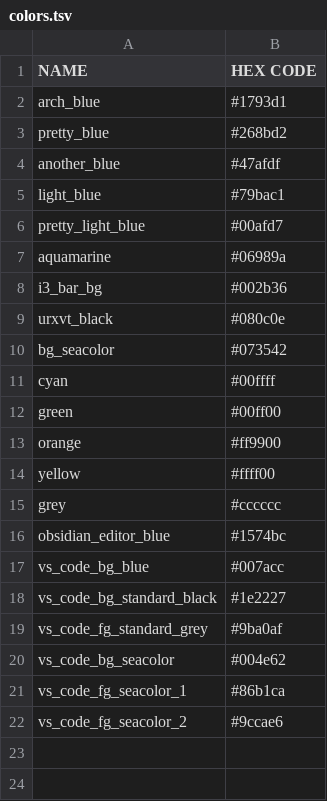
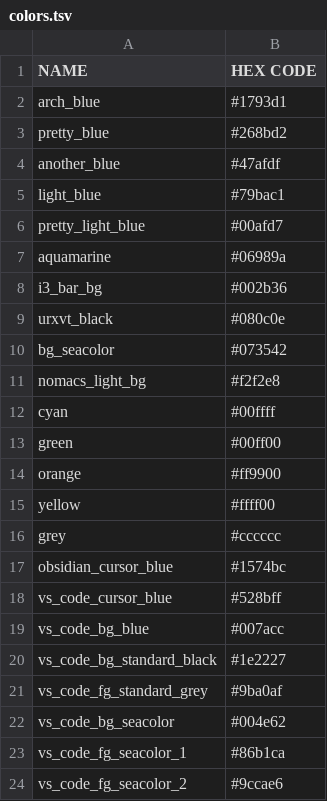
Before and after one commit to 00riddle00/dotfiles, a TSV file: .local/share/dotshare/misc/colors.tsv, drawn as a sheet.

Commit message:
Update dotshare color palette; drop tig directory placeholder.

```diff
--- a/.local/share/dotshare/misc/colors.tsv
+++ b/.local/share/dotshare/misc/colors.tsv
@@ -10,2 +10,3 @@ urxvt_black	#080c0e
 bg_seacolor	#073542
+nomacs_light_bg	#f2f2e8
 cyan	#00ffff
@@ -15,3 +16,4 @@ yellow	#ffff00
 grey	#cccccc
-obsidian_editor_blue	#1574bc
+obsidian_cursor_blue	#1574bc
+vs_code_cursor_blue	#528bff
 vs_code_bg_blue	#007acc
```
Also changed, not shown: 1 other file.
